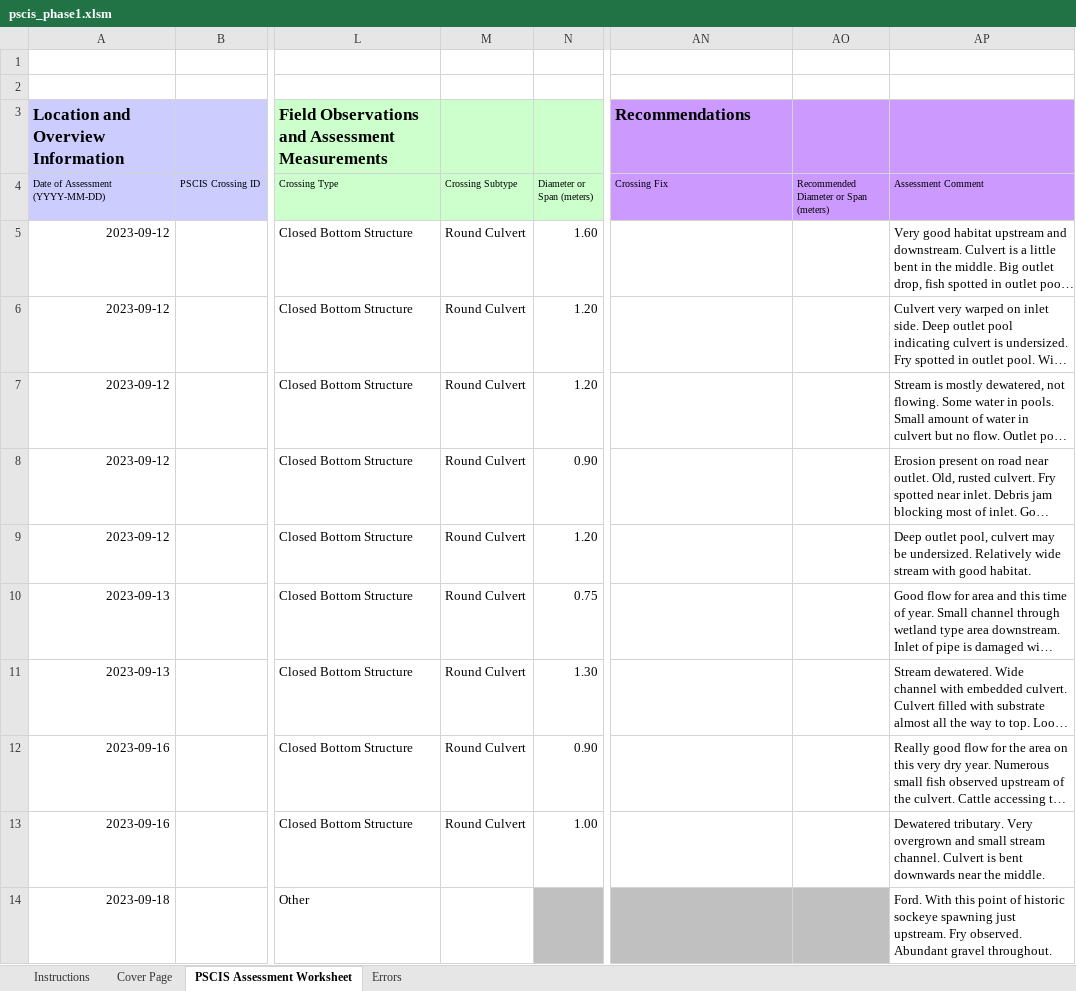
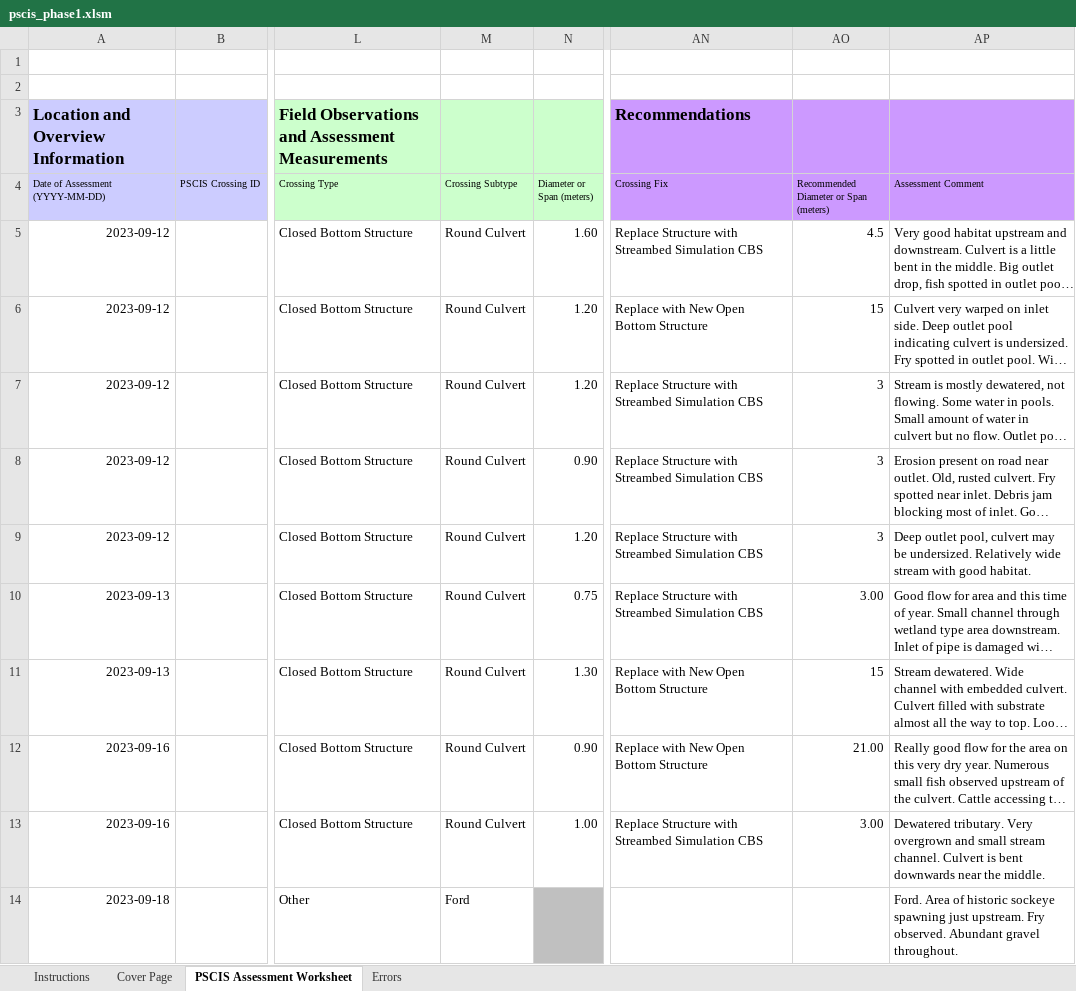
Before and after one commit to NewGraphEnvironment/fish_passage_skeena_2023_reporting, an Excel workbook: data/pscis_phase1.xlsm, sheet PSCIS Assessment Worksheet, drawn as a sheet; only a part is shown, gaps mark what is left out; long unchanged cells end in …; values as stored, in another font and other column widths than the file's, no borders; charts and pictures and conditional formats not drawn; the diff covers the shown part only; the diff names each change by its address in the sheet, - before the commit and + after, or states it on an @@ line.

Commit message:
cleaned comments and roads, added str type and recom span

```diff
--- a/data/pscis_phase1.xlsm (sheet PSCIS Assessment Worksheet)
+++ b/data/pscis_phase1.xlsm (sheet PSCIS Assessment Worksheet)
-AN5 (Crossing Fix): (empty)
+AN5 (Crossing Fix): Replace Structure with Streambed Simulation CBS
-AO5: (empty)
+AO5: 4.5
-AN6 (Crossing Fix): (empty)
+AN6 (Crossing Fix): Replace with New Open Bottom Structure
-AO6: (empty)
+AO6: 15
-AN7:AN10 (Crossing Fix): (empty)
+AN7:AN10 (Crossing Fix): Replace Structure with Streambed Simulation CBS
-AO7:AO9: (empty)
+AO7:AO9: 3
-AO10: (empty)
+AO10: 3.00
-AN11:AN12 (Crossing Fix): (empty)
+AN11:AN12 (Crossing Fix): Replace with New Open Bottom Structure
-AO11: (empty)
+AO11: 15
-AO12: (empty)
+AO12: 21.00
-AN13 (Crossing Fix): (empty)
+AN13 (Crossing Fix): Replace Structure with Streambed Simulation CBS
-AO13: (empty)
+AO13: 3.00
-M14 (Crossing Subtype): (empty)
+M14 (Crossing Subtype): Ford
-AN14:AO14 fill: #C0C0C0
+AN14:AO14 fill: none
-AP14 (Assessment Comment): Ford. With this point of historic…
+AP14 (Assessment Comment): Ford. Area of historic…
```
Also changed, not shown: 71 edited cells and cell formats elsewhere in this sheet, data/pscis_phase2.xlsm, data/pscis_reassessments.xlsm, 1 other file.
